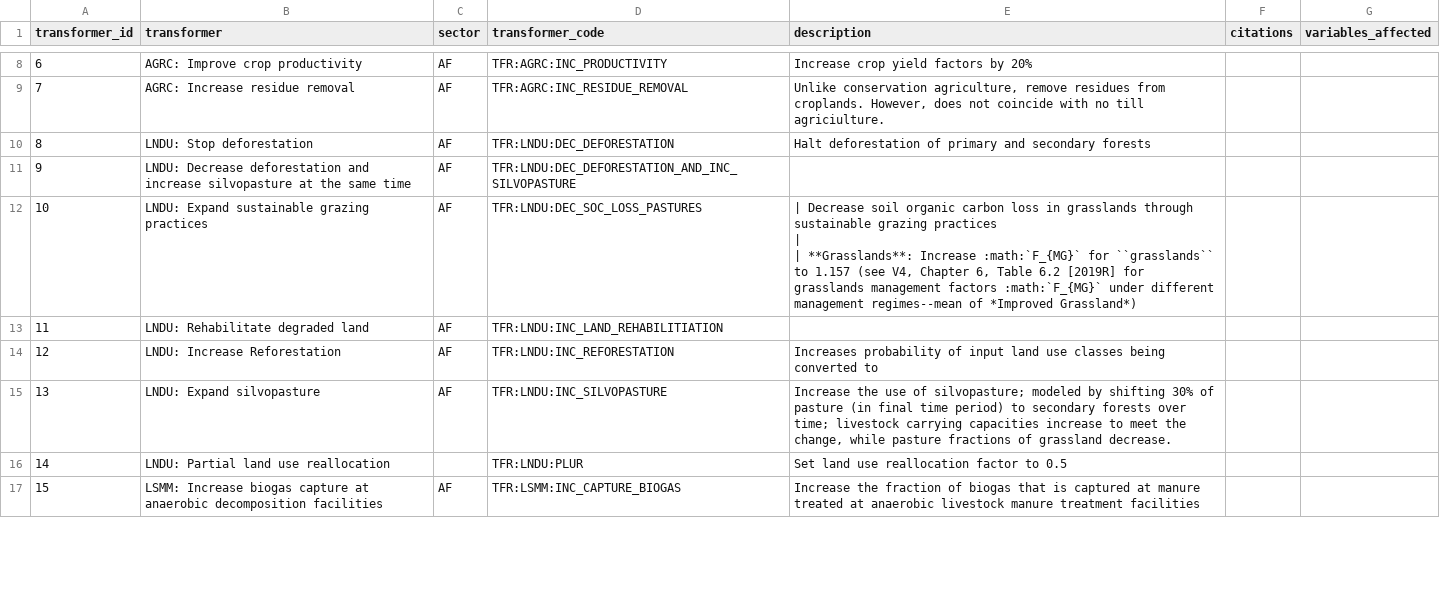
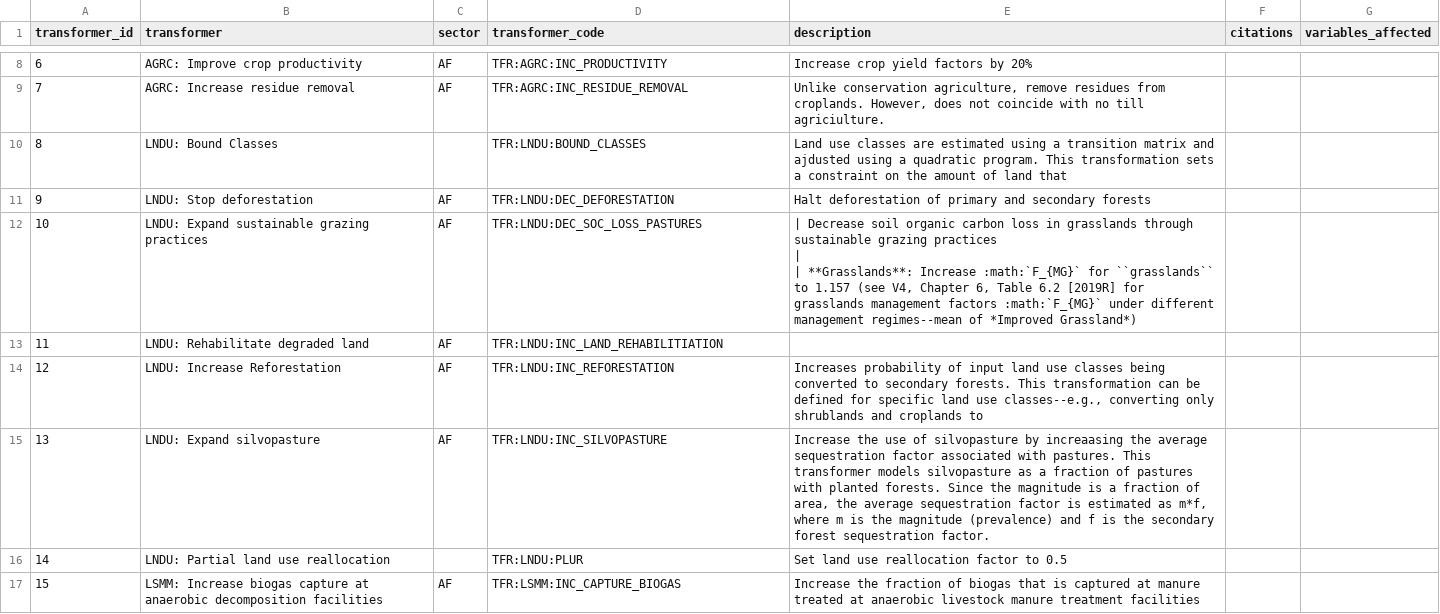
Before and after one commit to jcsyme/sisepuede, a CSV file: sisepuede/attributes/attribute_transformer_code.csv, drawn as a sheet; only a part is shown, gaps mark what is left out.

Commit message:
updated attribute tables, some minor updates to models, updated plotting capabilities, fixed silvopasture transformation and added a bound category transformation. Removed combo silvopasture and stop deforestation transformation since it is no longer necessary

```diff
--- a/sisepuede/attributes/attribute_transformer_code.csv
+++ b/sisepuede/attributes/attribute_transformer_code.csv
@@ -11,4 +11,4 @@
 7,AGRC: Increase residue removal,AF,TFR:AGRC:INC_RESIDUE_REMOVAL,"Unlike conservation agriculture, remove residues from croplands. However, does not coincide with no till agriciulture.",,
-8,LNDU: Stop deforestation,AF,TFR:LNDU:DEC_DEFORESTATION,Halt deforestation of primary and secondary forests,,
-9,LNDU: Decrease deforestation and increase silvopasture at the same time,AF,TFR:LNDU:DEC_DEFORESTATION_AND_INC_SILVOPASTURE,,,
+8,LNDU: Bound Classes,,TFR:LNDU:BOUND_CLASSES,Land use classes are estimated using a transition matrix and ajdusted using a quadratic program. This transformation sets a constraint on the amount of land that ,,
+9,LNDU: Stop deforestation,AF,TFR:LNDU:DEC_DEFORESTATION,Halt deforestation of primary and secondary forests,,
 10,LNDU: Expand sustainable grazing practices,AF,TFR:LNDU:DEC_SOC_LOSS_PASTURES," | Decrease soil organic carbon loss in grasslands through sustainable grazing practices
@@ -17,4 +17,4 @@
 11,LNDU: Rehabilitate degraded land,AF,TFR:LNDU:INC_LAND_REHABILITIATION,,,
-12,LNDU: Increase Reforestation,AF,TFR:LNDU:INC_REFORESTATION,Increases probability of input land use classes being converted to ,,
-13,LNDU: Expand silvopasture,AF,TFR:LNDU:INC_SILVOPASTURE,"Increase the use of silvopasture; modeled by shifting 30% of pasture (in final time period) to secondary forests over time; livestock carrying capacities increase to meet the change, while pasture fractions of grassland decrease.",,
+12,LNDU: Increase Reforestation,AF,TFR:LNDU:INC_REFORESTATION,"Increases probability of input land use classes being converted to secondary forests. This transformation can be defined for specific land use classes--e.g., converting only shrublands and croplands to ",,
+13,LNDU: Expand silvopasture,AF,TFR:LNDU:INC_SILVOPASTURE,"Increase the use of silvopasture by increaasing the average sequestration factor associated with pastures. This transformer models silvopasture as a fraction of pastures with planted forests. Since the magnitude is a fraction of area, the average sequestration factor is estimated as m*f, where m is the magnitude (prevalence) and f is the secondary forest sequestration factor.",,
 14,LNDU: Partial land use reallocation,,TFR:LNDU:PLUR,Set land use reallocation factor to 0.5,,
```
Also changed, not shown: sisepuede/attributes/variable_definitions_af_lndu.csv, sisepuede/ref/data_crosswalks/usgs_nlcd_land_cover_categories.csv, 7 other files.
